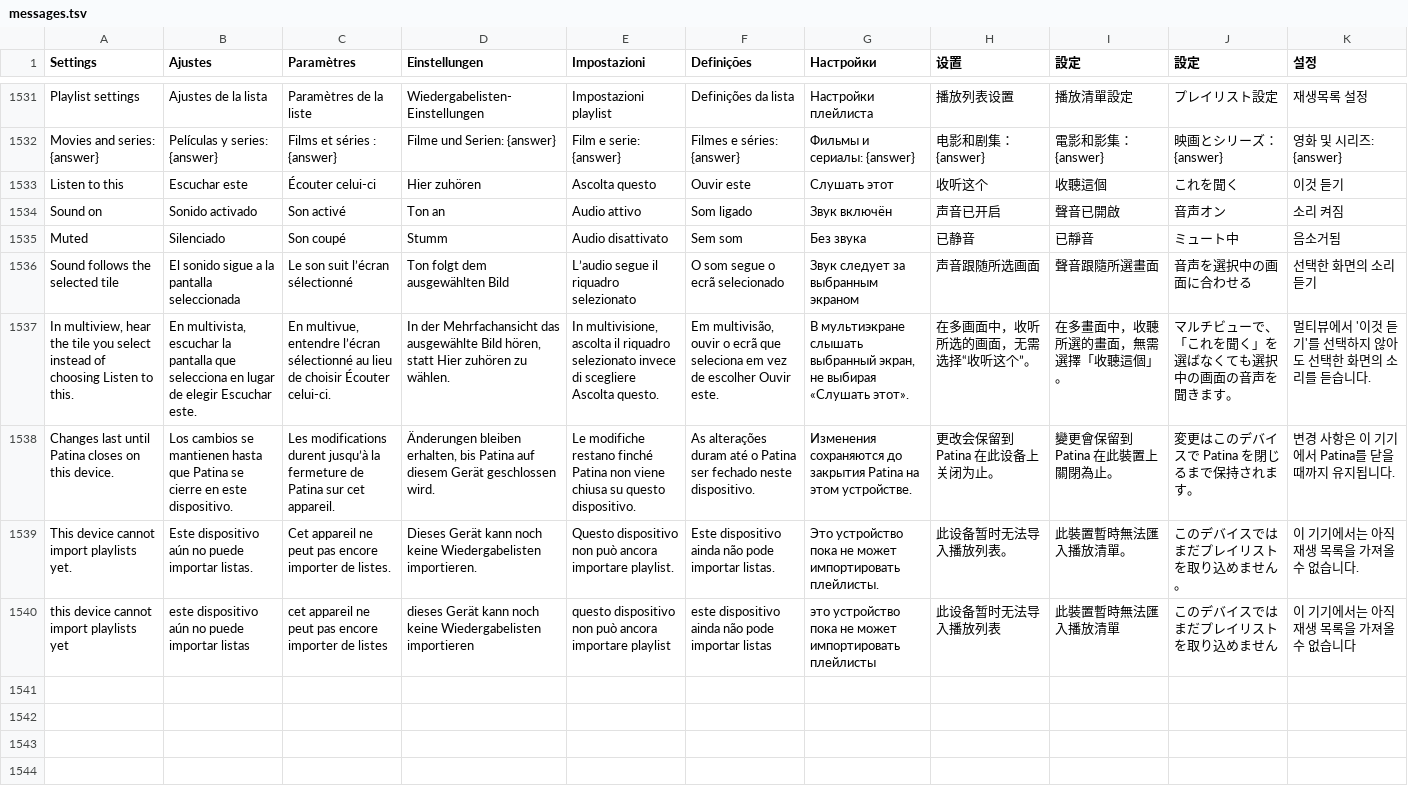
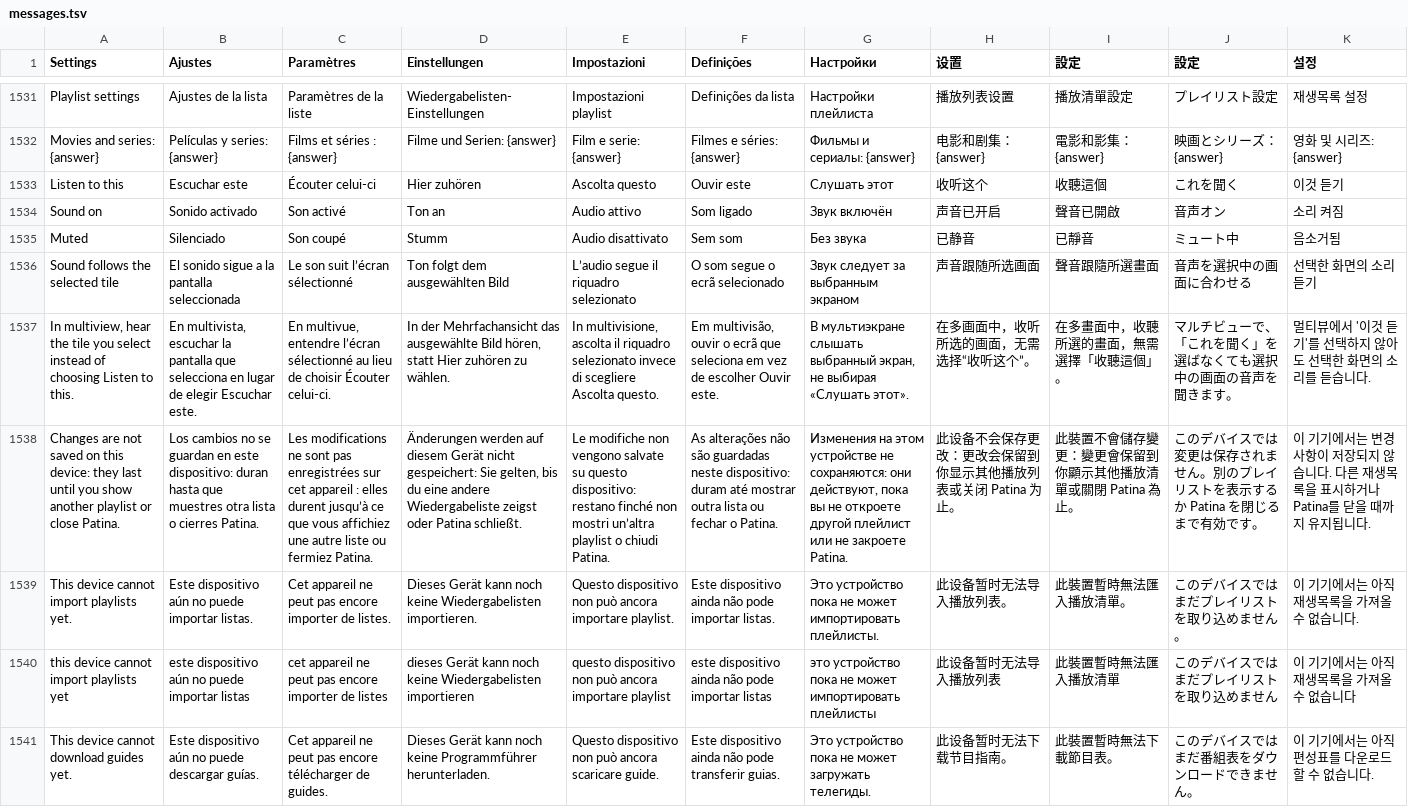
Before and after one commit to teng-lin/patina-iptv, a TSV file: crates/iptv-core/src/i18n/messages.tsv, drawn as a sheet; only a part is shown, gaps mark what is left out; removed rows and columns are numbered as before the commit, all else as after; the diff names each change by its address in the sheet, - before the commit and + after, or states it on an @@ line.

```diff
--- a/crates/iptv-core/src/i18n/messages.tsv
+++ b/crates/iptv-core/src/i18n/messages.tsv
-row 1538: Changes last until Patina closes on this device. | Los cambios se mantienen hasta que Patina se cierre en este dispositivo. | Les modifications durent jusqu’à la fermeture de Patina sur cet appareil. | Änderungen bleiben erhalten, bis Patina auf diesem Gerät geschlossen wird. | Le modifiche restano finché Patina non viene chiusa su questo dispositivo. | As alterações duram até o Patina ser fechado neste dispositivo. | Изменения сохраняются до закрытия Patina на этом устройстве. | 更改会保留到 Patina 在此设备上关闭为止。 | 變更會保留到 Patina 在此裝置上關閉為止。 | 変更はこのデバイスで Patina を閉じるまで保持されます。 | 변경 사항은 이 기기에서 Patina를 닫을 때까지 유지됩니다.
+row 1538: Changes are not saved on this device: they last until you show another playlist or close Patina. | Los cambios no se guardan en este dispositivo: duran hasta que muestres otra lista o cierres Patina. | Les modifications ne sont pas enregistrées sur cet appareil : elles durent jusqu’à ce que vous affichiez une autre liste ou fermiez Patina. | Änderungen werden auf diesem Gerät nicht gespeichert: Sie gelten, bis du eine andere Wiedergabeliste zeigst oder Patina schließt. | Le modifiche non vengono salvate su questo dispositivo: restano finché non mostri un’altra playlist o chiudi Patina. | As alterações não são guardadas neste dispositivo: duram até mostrar outra lista ou fechar o Patina. | Изменения на этом устройстве не сохраняются: они действуют, пока вы не откроете другой плейлист или не закроете Patina. | 此设备不会保存更改：更改会保留到你显示其他播放列表或关闭 Patina 为止。 | 此裝置不會儲存變更：變更會保留到你顯示其他播放清單或關閉 Patina 為止。 | このデバイスでは変更は保存されません。別のプレイリストを表示するか Patina を閉じるまで有効です。 | 이 기기에서는 변경 사항이 저장되지 않습니다. 다른 재생목록을 표시하거나 Patina를 닫을 때까지 유지됩니다.
-K1539 (설정): 이 기기에서는 아직 재생 목록을 가져올 수 없습니다.
+K1539 (설정): 이 기기에서는 아직 재생목록을 가져올 수 없습니다.
-K1540 (설정): 이 기기에서는 아직 재생 목록을 가져올 수 없습니다
+K1540 (설정): 이 기기에서는 아직 재생목록을 가져올 수 없습니다
+row 1541: This device cannot download guides yet. | Este dispositivo aún no puede descargar guías. | Cet appareil ne peut pas encore télécharger de guides. | Dieses Gerät kann noch keine Programmführer herunterladen. | Questo dispositivo non può ancora scaricare guide. | Este dispositivo ainda não pode transferir guias. | Это устройство пока не может загружать телегиды. | 此设备暂时无法下载节目指南。 | 此裝置暫時無法下載節目表。 | このデバイスではまだ番組表をダウンロードできません。 | 이 기기에서는 아직 편성표를 다운로드할 수 없습니다.
```
Also changed, not shown: 9 other files.
